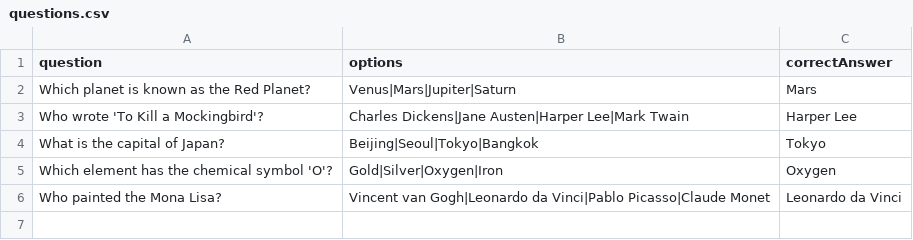
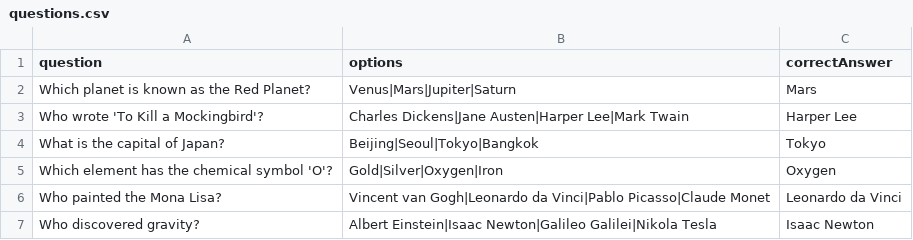
Before and after one commit to vigneshax/scorm-quiz, a CSV file: src/questions.csv, drawn as a sheet.

```diff
--- a/src/questions.csv
+++ b/src/questions.csv
@@ -6 +6,2 @@ question,options,correctAnswer
 "Who painted the Mona Lisa?","Vincent van Gogh|Leonardo da Vinci|Pablo Picasso|Claude Monet","Leonardo da Vinci"
+"Who discovered gravity?","Albert Einstein|Isaac Newton|Galileo Galilei|Nikola Tesla","Isaac Newton"
```
Also changed, not shown: 45 other files.
